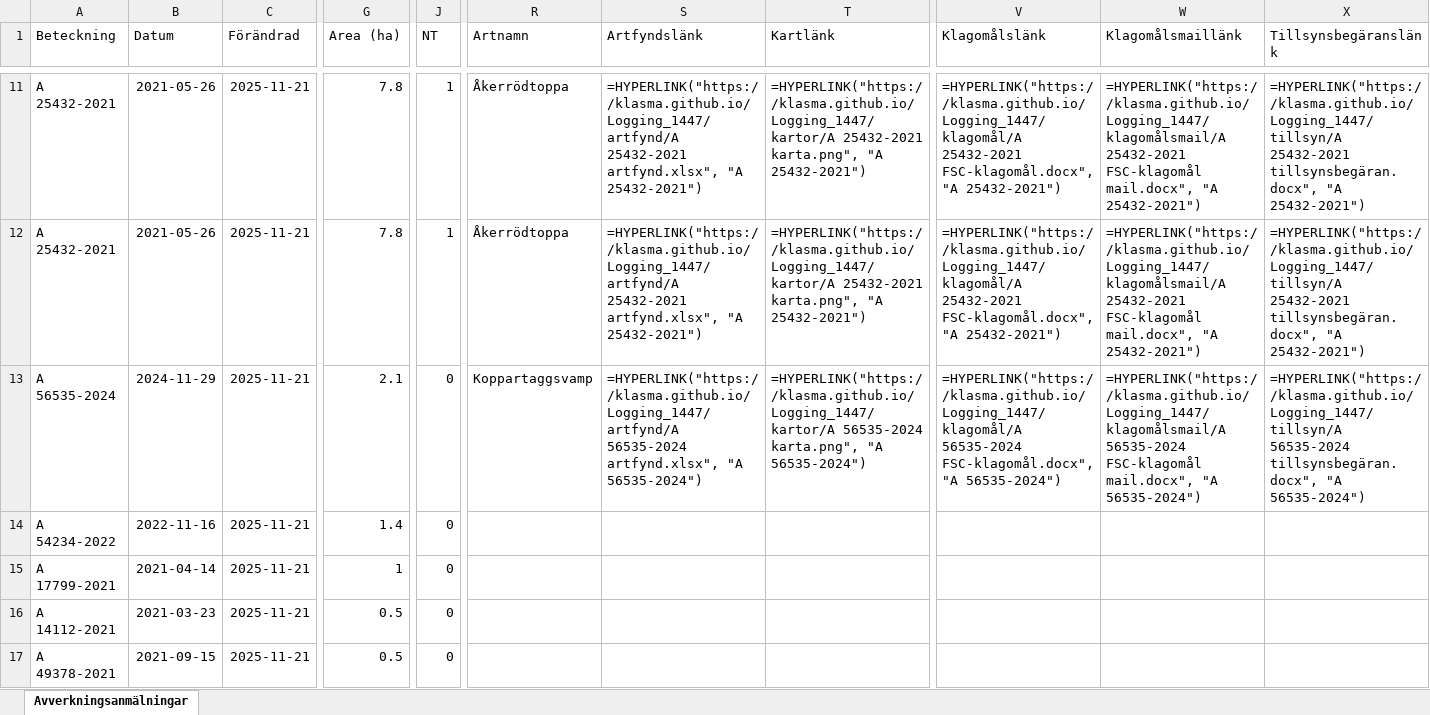
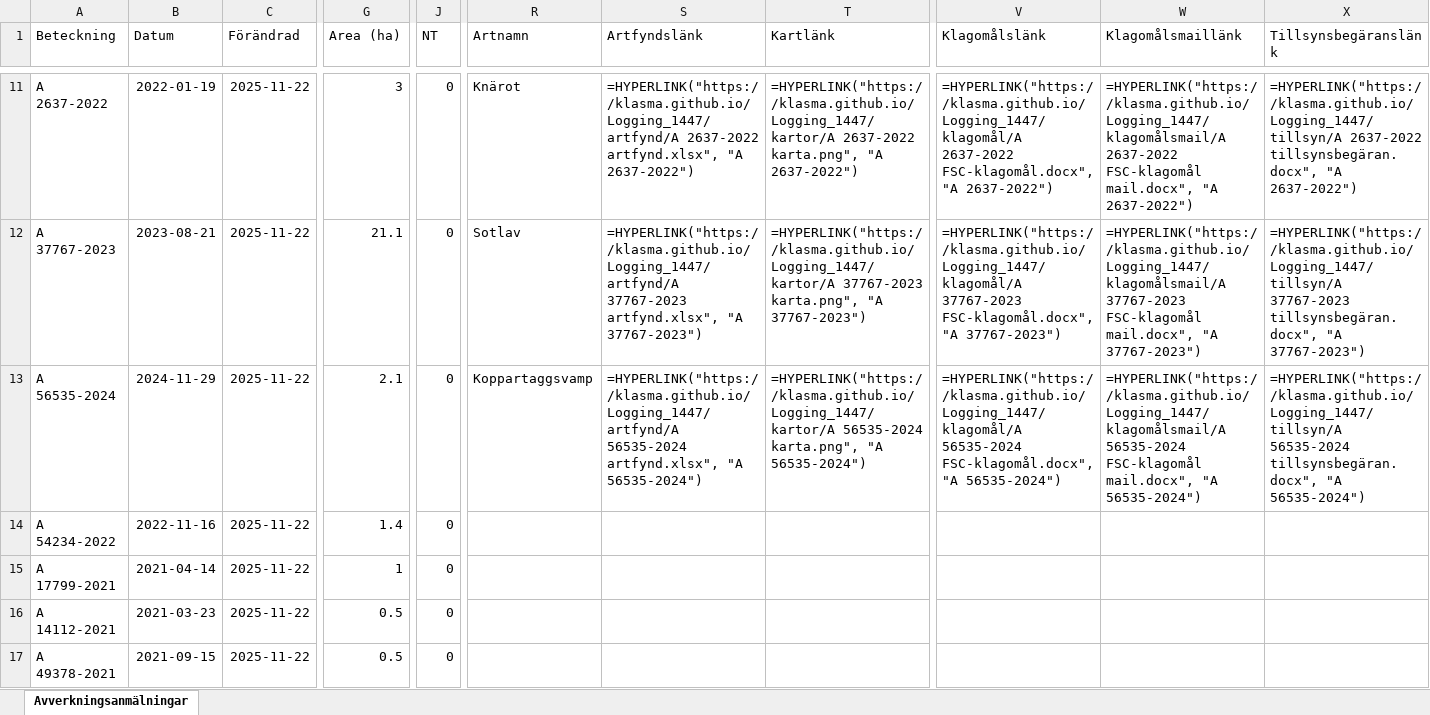
Before and after one commit to klasma/Logging_1447, an Excel workbook: Översikt GULLSPÅNG.xlsx, sheet Avverkningsanmälningar, drawn as a sheet; only a part is shown, gaps mark what is left out; values as stored, in another font and other column widths than the file's, no borders; formulas without a stored value are shown as written; the diff covers the shown part only; the diff names each change by its address in the sheet, - before the commit and + after, or states it on an @@ line.

```diff
--- a/Översikt GULLSPÅNG.xlsx (sheet Avverkningsanmälningar)
+++ b/Översikt GULLSPÅNG.xlsx (sheet Avverkningsanmälningar)
-A11 (Beteckning): A 25432-2021
+A11 (Beteckning): A 2637-2022
-B11 (Datum): 2021-05-26
+B11 (Datum): 2022-01-19
-C11:C17 (Förändrad): 2025-11-21
+C11:C17 (Förändrad): 2025-11-22
-G11 (Area (ha)): 7.8
+G11 (Area (ha)): 3
-J11:J12 (NT): 1
+J11:J12 (NT): 0
-R11 (Artnamn): Åkerrödtoppa
+R11 (Artnamn): Knärot
-S11 (Artfyndslänk): =HYPERLINK("https://klasma.github.io/Logging_1447/artfynd/A 25432-2021 artfynd.xlsx", "A 25432-2021")
+S11 (Artfyndslänk): =HYPERLINK("https://klasma.github.io/Logging_1447/artfynd/A 2637-2022 artfynd.xlsx", "A 2637-2022")
-T11 (Kartlänk): =HYPERLINK("https://klasma.github.io/Logging_1447/kartor/A 25432-2021 karta.png", "A 25432-2021")
+T11 (Kartlänk): =HYPERLINK("https://klasma.github.io/Logging_1447/kartor/A 2637-2022 karta.png", "A 2637-2022")
-V11 (Klagomålslänk): =HYPERLINK("https://klasma.github.io/Logging_1447/klagomål/A 25432-2021 FSC-klagomål.docx", "A 25432-2021")
+V11 (Klagomålslänk): =HYPERLINK("https://klasma.github.io/Logging_1447/klagomål/A 2637-2022 FSC-klagomål.docx", "A 2637-2022")
-W11 (Klagomålsmaillänk): =HYPERLINK("https://klasma.github.io/Logging_1447/klagomålsmail/A 25432-2021 FSC-klagomål mail.docx", "A 25432-2021")
+W11 (Klagomålsmaillänk): =HYPERLINK("https://klasma.github.io/Logging_1447/klagomålsmail/A 2637-2022 FSC-klagomål mail.docx", "A 2637-2022")
-X11 (Tillsynsbegäranslänk): =HYPERLINK("https://klasma.github.io/Logging_1447/tillsyn/A 25432-2021 tillsynsbegäran.docx", "A 25432-2021")
+X11 (Tillsynsbegäranslänk): =HYPERLINK("https://klasma.github.io/Logging_1447/tillsyn/A 2637-2022 tillsynsbegäran.docx", "A 2637-2022")
-A12 (Beteckning): A 25432-2021
+A12 (Beteckning): A 37767-2023
-B12 (Datum): 2021-05-26
+B12 (Datum): 2023-08-21
-G12 (Area (ha)): 7.8
+G12 (Area (ha)): 21.1
-R12 (Artnamn): Åkerrödtoppa
+R12 (Artnamn): Sotlav
-S12 (Artfyndslänk): =HYPERLINK("https://klasma.github.io/Logging_1447/artfynd/A 25432-2021 artfynd.xlsx", "A 25432-2021")
+S12 (Artfyndslänk): =HYPERLINK("https://klasma.github.io/Logging_1447/artfynd/A 37767-2023 artfynd.xlsx", "A 37767-2023")
-T12 (Kartlänk): =HYPERLINK("https://klasma.github.io/Logging_1447/kartor/A 25432-2021 karta.png", "A 25432-2021")
+T12 (Kartlänk): =HYPERLINK("https://klasma.github.io/Logging_1447/kartor/A 37767-2023 karta.png", "A 37767-2023")
-V12 (Klagomålslänk): =HYPERLINK("https://klasma.github.io/Logging_1447/klagomål/A 25432-2021 FSC-klagomål.docx", "A 25432-2021")
+V12 (Klagomålslänk): =HYPERLINK("https://klasma.github.io/Logging_1447/klagomål/A 37767-2023 FSC-klagomål.docx", "A 37767-2023")
-W12 (Klagomålsmaillänk): =HYPERLINK("https://klasma.github.io/Logging_1447/klagomålsmail/A 25432-2021 FSC-klagomål mail.docx", "A 25432-2021")
+W12 (Klagomålsmaillänk): =HYPERLINK("https://klasma.github.io/Logging_1447/klagomålsmail/A 37767-2023 FSC-klagomål mail.docx", "A 37767-2023")
-X12 (Tillsynsbegäranslänk): =HYPERLINK("https://klasma.github.io/Logging_1447/tillsyn/A 25432-2021 tillsynsbegäran.docx", "A 25432-2021")
+X12 (Tillsynsbegäranslänk): =HYPERLINK("https://klasma.github.io/Logging_1447/tillsyn/A 37767-2023 tillsynsbegäran.docx", "A 37767-2023")
```
Also changed, not shown: 968 edited cells elsewhere in this sheet, artfynd/A 12709-2025 artfynd.xlsx, artfynd/A 18778-2025 artfynd.xlsx, 57 other files.
